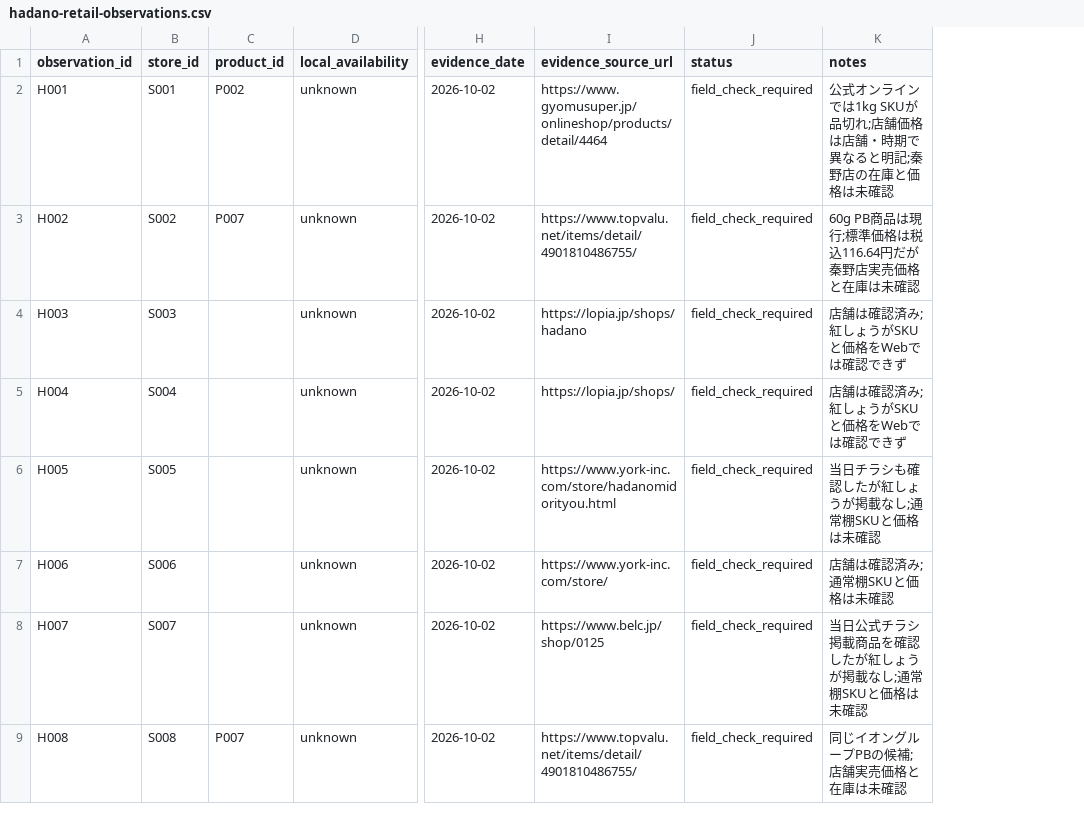
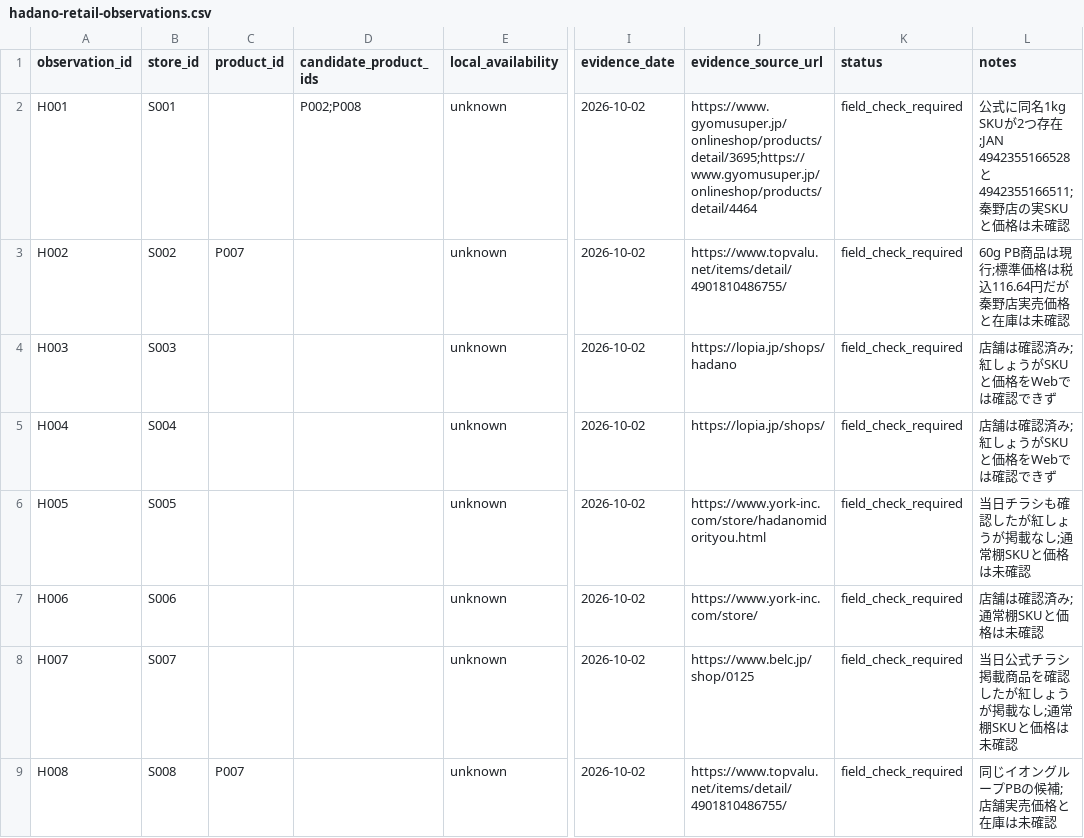
Before and after one commit to Xeon-774/red-pickled-ginger-research, a CSV file: data/hadano-retail-observations.csv, drawn as a sheet; only a part is shown, gaps mark what is left out; addresses are those after the commit; the diff names each change by its address in the sheet, - before the commit and + after, or states it on an @@ line.

```diff
--- a/data/hadano-retail-observations.csv
+++ b/data/hadano-retail-observations.csv
+column D (candidate_product_ids), row 2: P002;P008
-C2 (product_id): P002
+C2 (product_id): (empty)
-J2 (evidence_source_url): https://www.gyomusuper.jp/onlineshop/products/detail/4464
+J2 (evidence_source_url): https://www.gyomusuper.jp/onlineshop/products/detail/3695;https://www.gyomusuper.jp/onlineshop/products/detail/4464
-L2 (notes): 公式オンラインでは1kg SKUが品切れ;店舗価格は店舗・時期で異なると明記;秦野店の在庫と価格は…
+L2 (notes): 公式に同名1kg SKUが2つ存在;JAN 4942355166528と4942355166511;秦野店の実SKUと価格は…
```
Also changed, not shown: data/offers.csv, data/products.csv, 4 other files.
